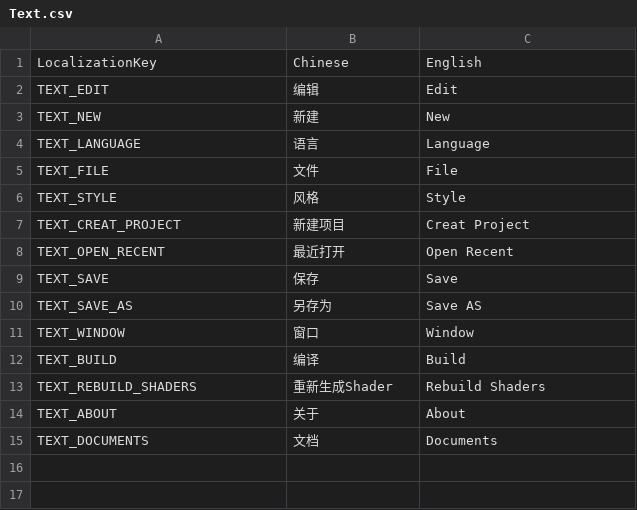
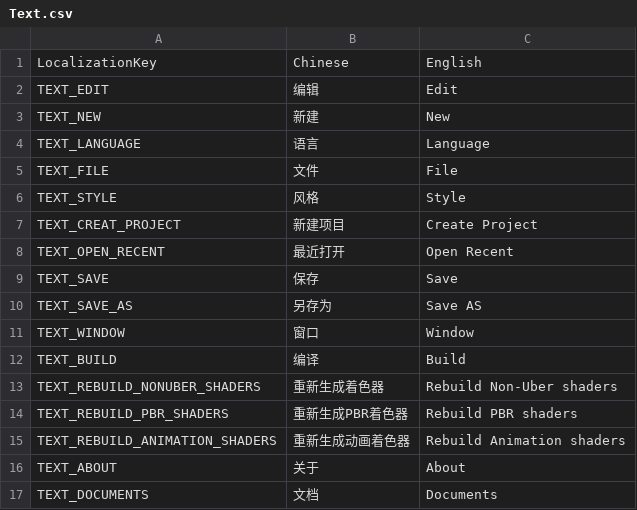
Before and after one commit to meta4d-me/CatDogEngine, a CSV file: Engine/EditorResources/Text.csv, drawn as a sheet.

Commit message:
Add ShaderBuilder class.

```diff
--- a/Engine/EditorResources/Text.csv
+++ b/Engine/EditorResources/Text.csv
@@ -6,3 +6,3 @@ TEXT_FILE,文件,File
 TEXT_STYLE,风格,Style
-TEXT_CREAT_PROJECT,新建项目,Creat  Project
+TEXT_CREAT_PROJECT,新建项目,Create Project
 TEXT_OPEN_RECENT,最近打开,Open Recent
@@ -12,3 +12,5 @@ TEXT_WINDOW,窗口,Window
 TEXT_BUILD,编译,Build
-TEXT_REBUILD_SHADERS,重新生成Shader,Rebuild Shaders
+TEXT_REBUILD_NONUBER_SHADERS,重新生成着色器,Rebuild Non-Uber shaders
+TEXT_REBUILD_PBR_SHADERS,重新生成PBR着色器,Rebuild PBR shaders
+TEXT_REBUILD_ANIMATION_SHADERS,重新生成动画着色器,Rebuild Animation shaders
 TEXT_ABOUT,关于,About
```
Also changed, not shown: 13 other files.
